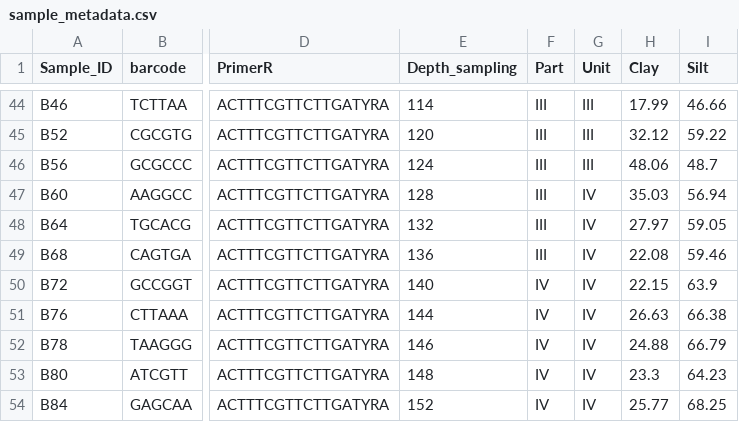
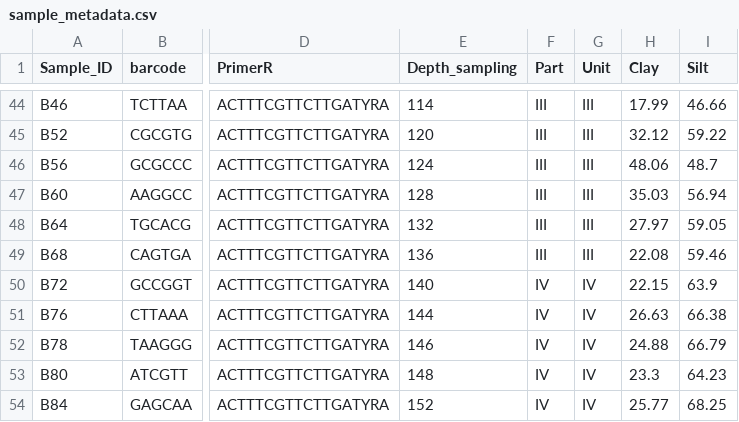
Before and after one commit to Matmey/Meyneng_NC, a CSV file: rawdata/sample_metadata.csv, drawn as a sheet; only a part is shown, gaps mark what is left out; the diff names each change by its address in the sheet, - before the commit and + after, or states it on an @@ line.

```diff
--- a/rawdata/sample_metadata.csv
+++ b/rawdata/sample_metadata.csv
-G47:G49 (Unit): IV
+G47:G49 (Unit): III
```
Also changed, not shown: 15 other files.
